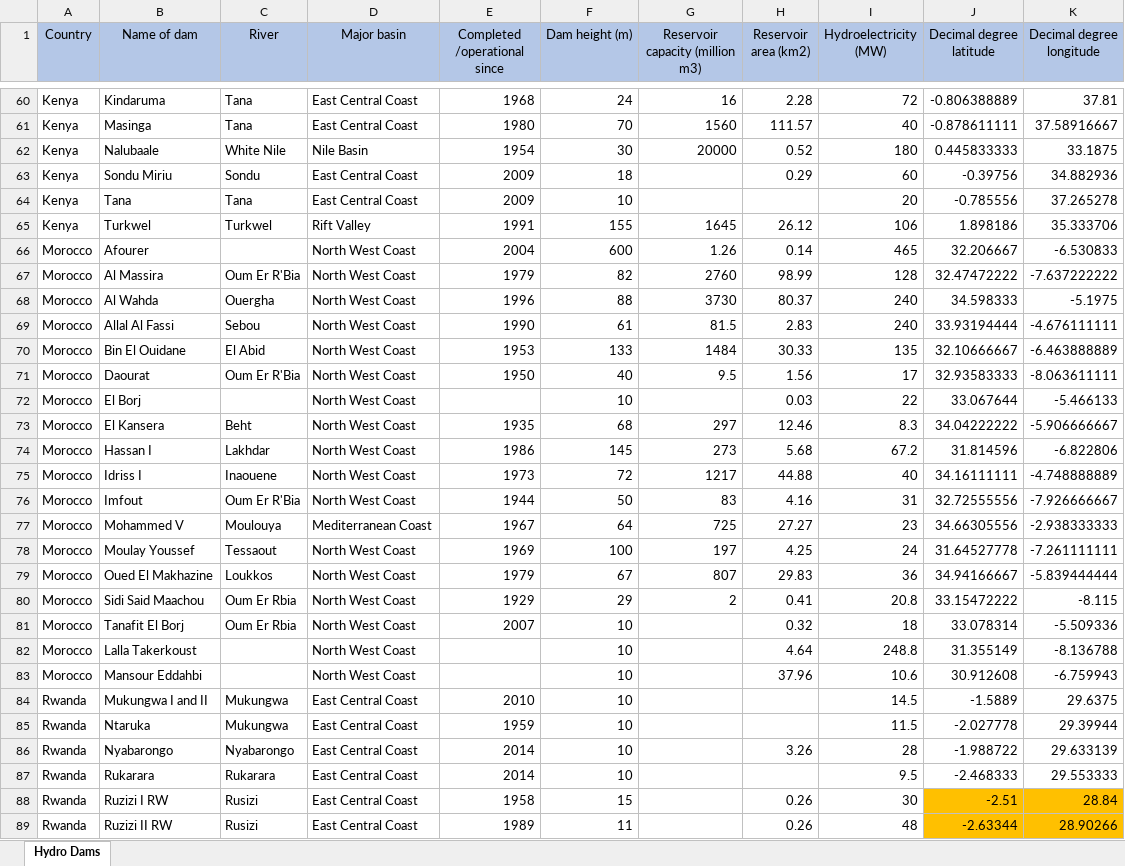
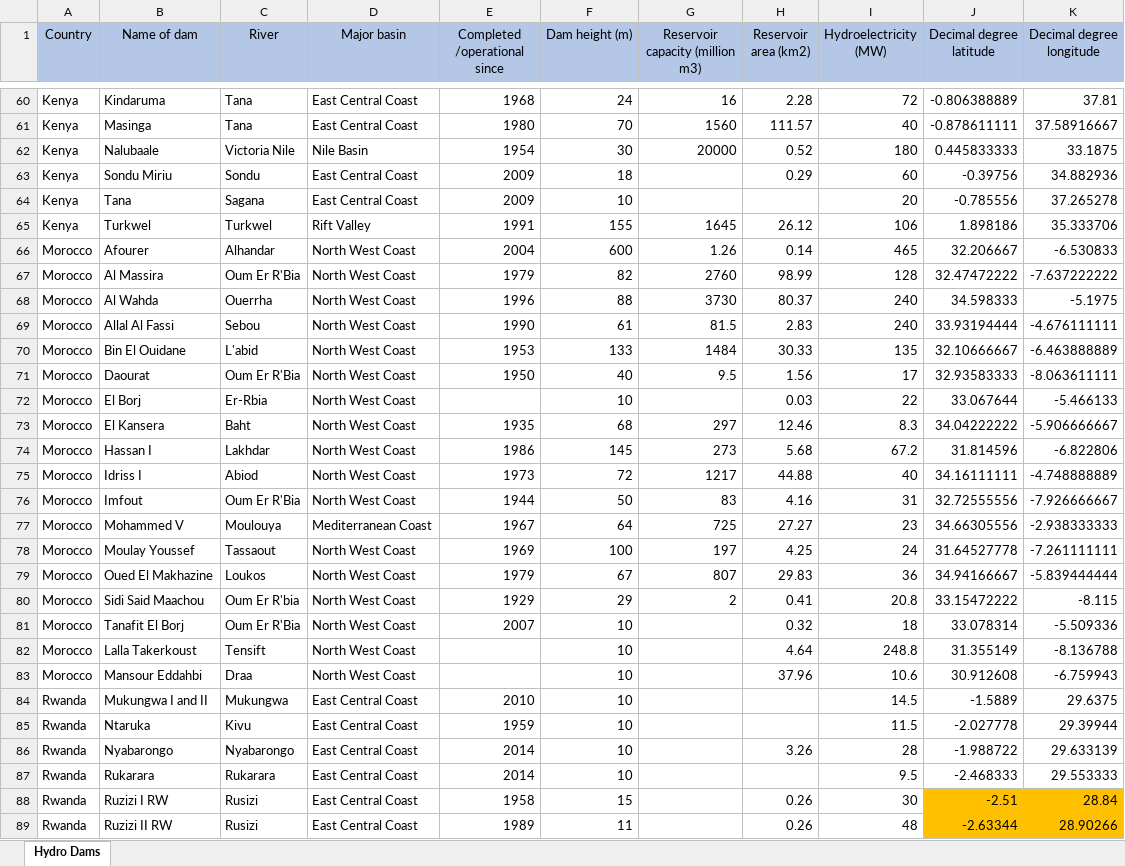
Before and after one commit to MPavicevic/DispaSET-SideTools, an Excel workbook: Inputs/ARES_Africa/African_hydro_dams.xlsx, sheet Hydro Dams, drawn as a sheet; only a part is shown, gaps mark what is left out; values as stored, in another font and other column widths than the file's, no borders; conditional formats and table styles not drawn; the diff covers the shown part only; the diff names each change by its address in the sheet, - before the commit and + after, or states it on an @@ line.

```diff
--- a/Inputs/ARES_Africa/African_hydro_dams.xlsx (sheet Hydro Dams)
+++ b/Inputs/ARES_Africa/African_hydro_dams.xlsx (sheet Hydro Dams)
-C62 (River): White Nile
+C62 (River): Victoria Nile
-C64 (River): Tana
+C64 (River): Sagana
-C66 (River): (empty)
+C66 (River): Alhandar
-C68 (River): Ouergha
+C68 (River): Ouerrha
-C70 (River): El Abid
+C70 (River): L'abid
-C72 (River): (empty)
+C72 (River): Er-Rbia
-C73 (River): Beht
+C73 (River): Baht
-C75 (River): Inaouene
+C75 (River): Abiod
-C78 (River): Tessaout
+C78 (River): Tassaout
-C79 (River): Loukkos
+C79 (River): Loukos
-C80 (River): Oum Er Rbia
+C80 (River): Oum Er R'bia
-C81 (River): Oum Er Rbia
+C81 (River): Oum Er R'Bia
-C82 (River): (empty)
+C82 (River): Tensift
-C83 (River): (empty)
+C83 (River): Draa
-C85 (River): Mukungwa
+C85 (River): Kivu
```
Also changed, not shown: 48 edited cells elsewhere in this sheet, Inputs/ARES_Africa/NTCs.xlsx, 6 other files.
